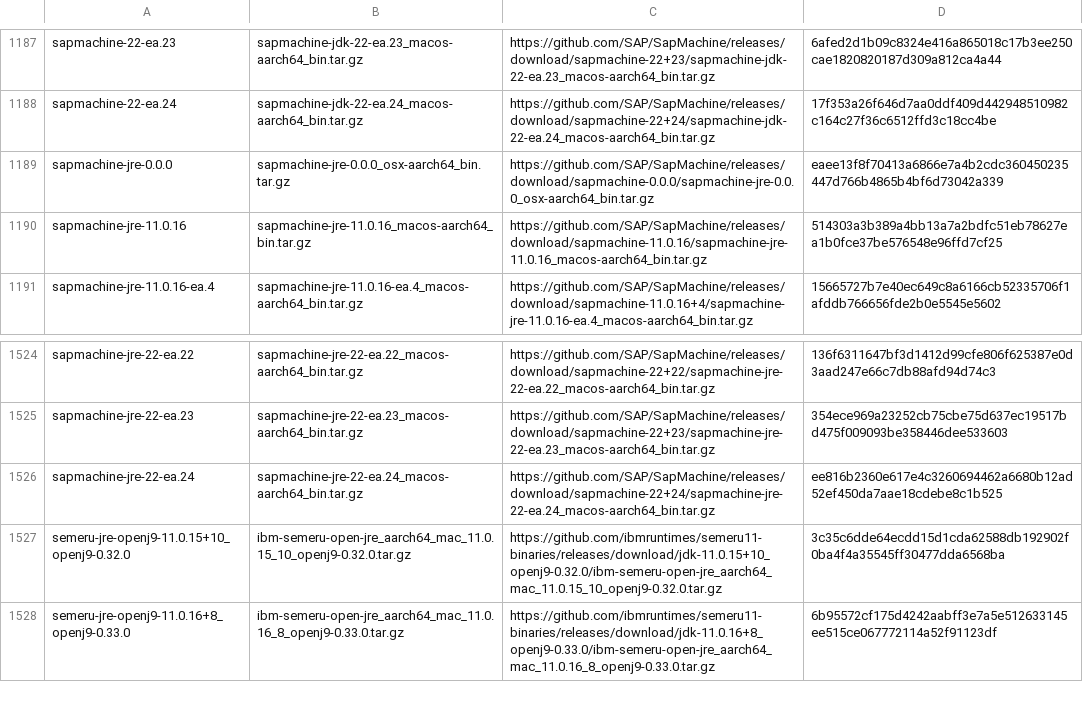
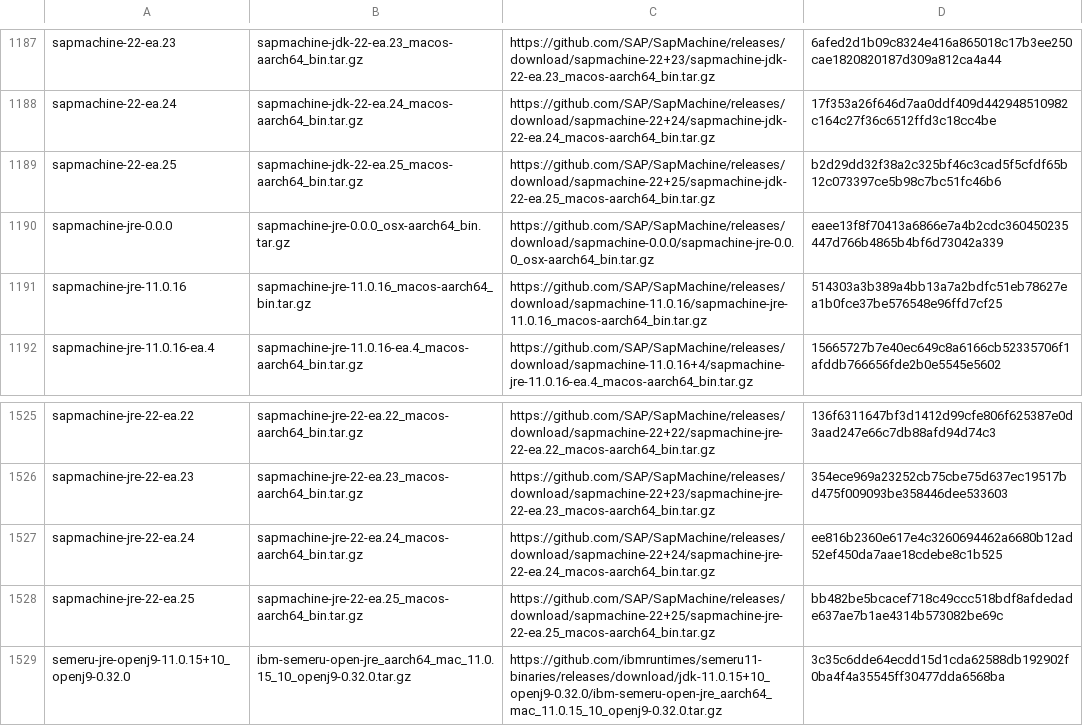
Before and after one commit to halcyon/asdf-java, a TSV file: data/jdk-macosx-aarch64-all.tsv, drawn as a sheet; only a part is shown, gaps mark what is left out; the shorter side is filled out with more unchanged rows; the diff names each change by its address in the sheet, - before the commit and + after, or states it on an @@ line.

```diff
--- a/data/jdk-macosx-aarch64-all.tsv
+++ b/data/jdk-macosx-aarch64-all.tsv
+row 1189: sapmachine-22-ea.25 | sapmachine-jdk-22-ea.25_macos-aarch64_bin.tar.gz | https://github.com/SAP/SapMachine/releases/download/sapmachine-22+25/sapmachine-jdk-22-ea.25_macos-aarch64_bin.tar.gz | b2d29dd32f38a2c325bf46c3cad5f5cfdf65b12c073397ce5b98c7bc51fc46b6
+row 1528: sapmachine-jre-22-ea.25 | sapmachine-jre-22-ea.25_macos-aarch64_bin.tar.gz | https://github.com/SAP/SapMachine/releases/download/sapmachine-22+25/sapmachine-jre-22-ea.25_macos-aarch64_bin.tar.gz | bb482be5bcacef718c49ccc518bdf8afdedade637ae7b1ae4314b573082be69c
```
Also changed, not shown: data/jdk-linux-x86_64-ea.tsv, data/jdk-macosx-aarch64-ea.tsv, 1 other file.
